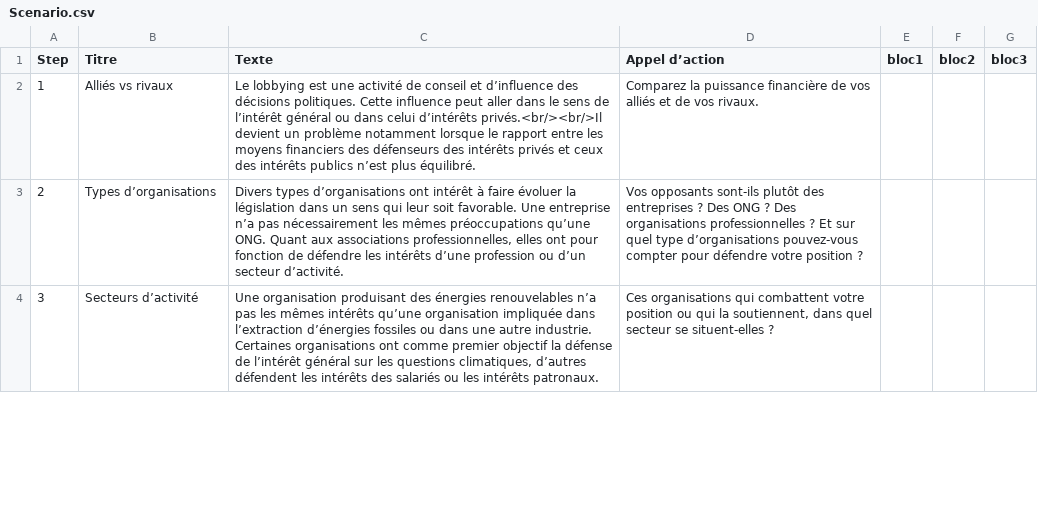
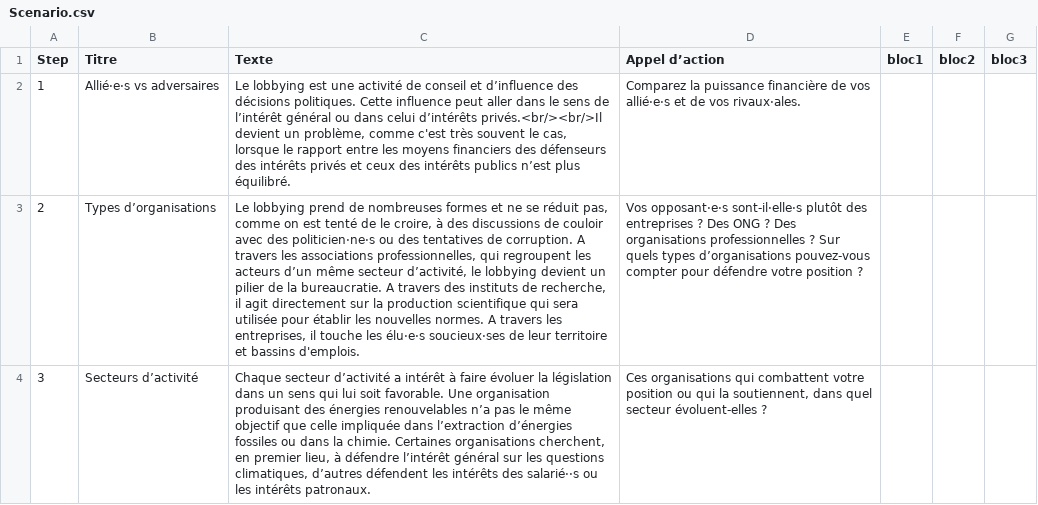
Before and after one commit to a2xl08/Stage2A, a CSV file: Projet_Indus_Start/data/Reseau/Scenario.csv, drawn as a sheet; only a part is shown; the diff covers the shown part only; the diff names each change by its address in the sheet, - before the commit and + after, or states it on an @@ line.

```diff
--- a/Projet_Indus_Start/data/Reseau/Scenario.csv
+++ b/Projet_Indus_Start/data/Reseau/Scenario.csv
-B2 (Titre): Alliés vs rivaux
+B2 (Titre): Allié·e·s vs adversaires
-C2 (Texte): …devient un problème notamment lorsque le…
+C2 (Texte): …devient un problème, comme c'est très souvent le cas, lorsque le…
-D2 (Appel d’action): …de vos alliés et de vos rivaux.
+D2 (Appel d’action): …de vos allié·e·s et de vos rivaux·ales.
-C3 (Texte): Divers types d’organisations ont intérêt à faire évoluer la législation dans un sens qui leur soit favorable. Une entreprise n’a pas nécessairement les mêmes préoccupations qu’une ONG. Quant aux associations professionnelles, elles ont pour fonction de défendre les intérêts d’une profession ou d’un secteur d’activité.
+C3 (Texte): Le lobbying prend de nombreuses formes et ne se réduit pas, comme on est tenté de le croire, à des discussions de couloir avec des politicien·ne·s ou des tentatives de corruption. A travers les associations professionnelles, qui regroupent les acteurs d’un même secteur d’activité, le lobbying devient un pilier de la bureaucratie. A travers des instituts de recherche, il agit directement sur la production scientifique qui sera utilisée pour établir les nouvelles normes. A travers les entreprises, il touche les élu·e·s soucieux·ses de leur territoire et bassins d'emplois.
-D3 (Appel d’action): Vos opposants sont-ils plutôt des entreprises ? Des ONG ? Des organisations professionnelles ? Et sur quel type d’organisations pouvez-vous…
+D3 (Appel d’action): Vos opposant·e·s sont-il·elle·s plutôt des entreprises ? Des ONG ? Des organisations professionnelles ? Sur quels types d’organisations pouvez-vous…
-C4 (Texte): Une organisation produisant des énergies renouvelables n’a pas les mêmes intérêts qu’une organisation impliquée dans l’extraction d’énergies fossiles ou dans une autre industrie. Certaines organisations ont comme premier objectif la défense de l’intérêt général sur les questions climatiques, d’autres défendent les intérêts des salariés ou les…
+C4 (Texte): Chaque secteur d’activité a intérêt à faire évoluer la législation dans un sens qui lui soit favorable. Une organisation produisant des énergies renouvelables n’a pas le même objectif que celle impliquée dans l’extraction d’énergies fossiles ou dans la chimie. Certaines organisations cherchent, en premier lieu, à défendre l’intérêt général sur les questions climatiques, d’autres défendent les intérêts des salarié··s ou les…
-D4 (Appel d’action): …quel secteur se situent-elles ?
+D4 (Appel d’action): …quel secteur évoluent-elles ?
```
Also changed, not shown: 4 edited cells elsewhere in this file, Projet_Indus_Start/data/Index/Scenario.csv, Projet_Indus_Start/data/Reseau/texteResultat.csv, 17 other files.
